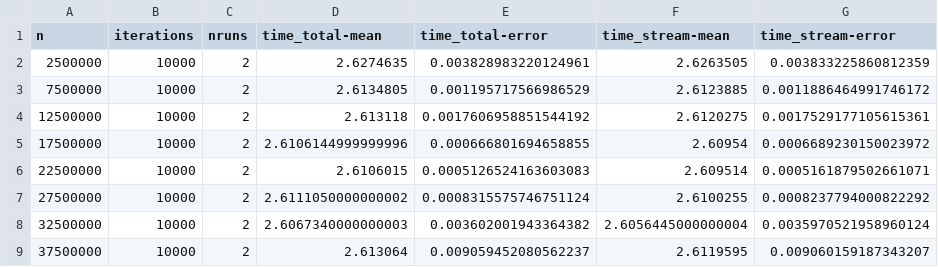
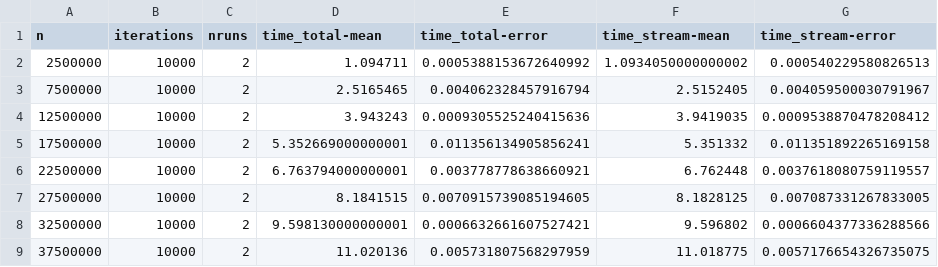
Before and after one commit to DSMishler/SANDIA-jupyterlite, a CSV file: content/stream_benchmark/2023-07-10_weaver_streambench_stream_upr.csv, drawn as a sheet; only a part is shown; the diff covers the shown part only.

```diff
--- a/content/stream_benchmark/2023-07-10_weaver_streambench_stream_upr.csv
+++ b/content/stream_benchmark/2023-07-10_weaver_streambench_stream_upr.csv
@@ -1,9 +1,9 @@
 n,iterations,nruns,time_total-mean,time_total-error,time_stream-mean,time_stream-error
-2500000,10000,2,2.6274635,0.003828983220124961,2.6263505,0.003833225860812359
-7500000,10000,2,2.6134805,0.001195717566986529,2.6123885,0.0011886464991746172
-12500000,10000,2,2.613118,0.0017606958851544192,2.6120275,0.0017529177105615361
-17500000,10000,2,2.6106144999999996,0.000666801694658855,2.60954,0.0006689230150023972
-22500000,10000,2,2.6106015,0.0005126524163603083,2.609514,0.0005161879502661071
-27500000,10000,2,2.6111050000000002,0.0008315575746751124,2.6100255,0.0008237794000822292
-32500000,10000,2,2.6067340000000003,0.003602001943364382,2.6056445000000004,0.0035970521958960124
-37500000,10000,2,2.613064,0.009059452080562237,2.6119595,0.009060159187343207
+2500000,10000,2,1.094711,0.0005388153672640992,1.0934050000000002,0.000540229580826513
+7500000,10000,2,2.5165465,0.004062328457916794,2.5152405,0.004059500030791967
+12500000,10000,2,3.943243,0.0009305525240415636,3.9419035,0.0009538870478208412
+17500000,10000,2,5.352669000000001,0.011356134905856241,5.351332,0.011351892265169158
+22500000,10000,2,6.763794000000001,0.003778778638660921,6.762448,0.0037618080759119557
+27500000,10000,2,8.1841515,0.0070915739085194605,8.1828125,0.007087331267833005
+32500000,10000,2,9.598130000000001,0.0006632661607527421,9.596802,0.0006604377336288566
+37500000,10000,2,11.020136,0.005731807568297959,11.018775,0.0057176654326735075
```
Also changed, not shown: 48 edited cells elsewhere in this file, content/stream_benchmark/2023-07-10_weaver_streambench_stream_rpn.csv, content/stream_benchmark/2023-07-10_weaver_streambench_stream_rpr.csv, 2 other files.
